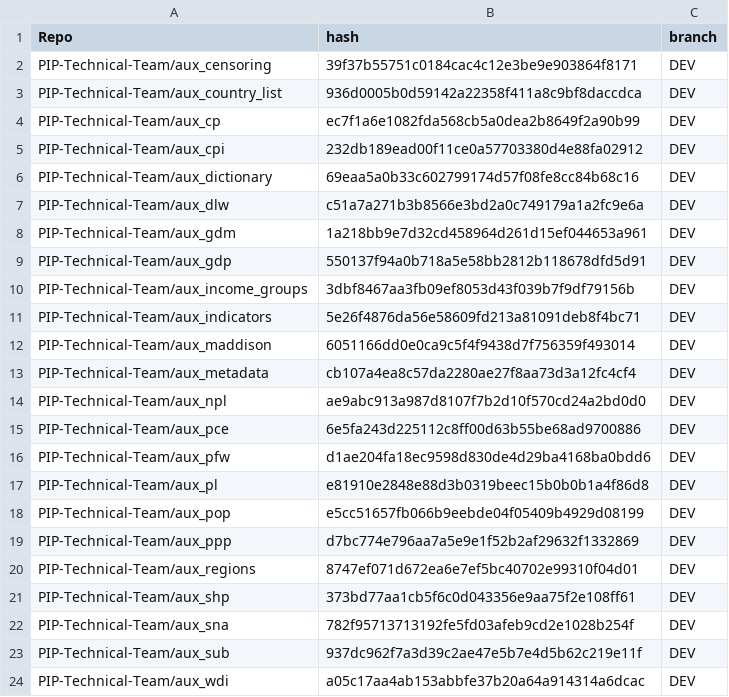
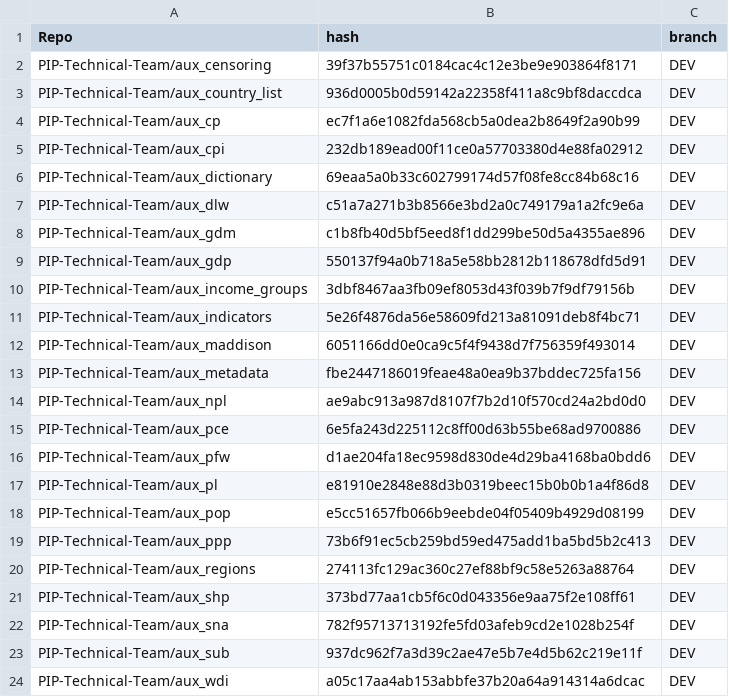
Before and after one commit to PIP-Technical-Team/pipaux, a CSV file: Data/git_metadata.csv, drawn as a sheet; only a part is shown.

Commit message:
updating csv file

```diff
--- a/Data/git_metadata.csv
+++ b/Data/git_metadata.csv
@@ -7,3 +7,3 @@ PIP-Technical-Team/aux_dictionary,69eaa5a0b33c602799174d57f08fe8cc84b68c16,DEV
 PIP-Technical-Team/aux_dlw,c51a7a271b3b8566e3bd2a0c749179a1a2fc9e6a,DEV
-PIP-Technical-Team/aux_gdm,1a218bb9e7d32cd458964d261d15ef044653a961,DEV
+PIP-Technical-Team/aux_gdm,c1b8fb40d5bf5eed8f1dd299be50d5a4355ae896,DEV
 PIP-Technical-Team/aux_gdp,550137f94a0b718a5e58bb2812b118678dfd5d91,DEV
@@ -12,3 +12,3 @@ PIP-Technical-Team/aux_indicators,5e26f4876da56e58609fd213a81091deb8f4bc71,DEV
 PIP-Technical-Team/aux_maddison,6051166dd0e0ca9c5f4f9438d7f756359f493014,DEV
-PIP-Technical-Team/aux_metadata,cb107a4ea8c57da2280ae27f8aa73d3a12fc4cf4,DEV
+PIP-Technical-Team/aux_metadata,fbe2447186019feae48a0ea9b37bddec725fa156,DEV
 PIP-Technical-Team/aux_npl,ae9abc913a987d8107f7b2d10f570cd24a2bd0d0,DEV
@@ -18,4 +18,4 @@ PIP-Technical-Team/aux_pl,e81910e2848e88d3b0319beec15b0b0b1a4f86d8,DEV
 PIP-Technical-Team/aux_pop,e5cc51657fb066b9eebde04f05409b4929d08199,DEV
-PIP-Technical-Team/aux_ppp,d7bc774e796aa7a5e9e1f52b2af29632f1332869,DEV
-PIP-Technical-Team/aux_regions,8747ef071d672ea6e7ef5bc40702e99310f04d01,DEV
+PIP-Technical-Team/aux_ppp,73b6f91ec5cb259bd59ed475add1ba5bd5b2c413,DEV
+PIP-Technical-Team/aux_regions,274113fc129ac360c27ef88bf9c58e5263a88764,DEV
 PIP-Technical-Team/aux_shp,373bd77aa1cb5f6c0d043356e9aa75f2e108ff61,DEV
```
